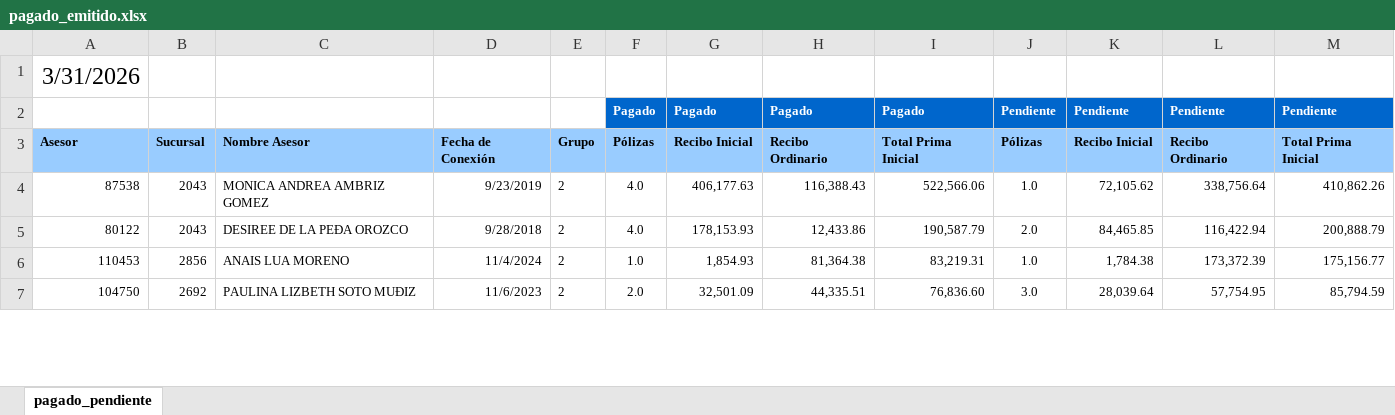
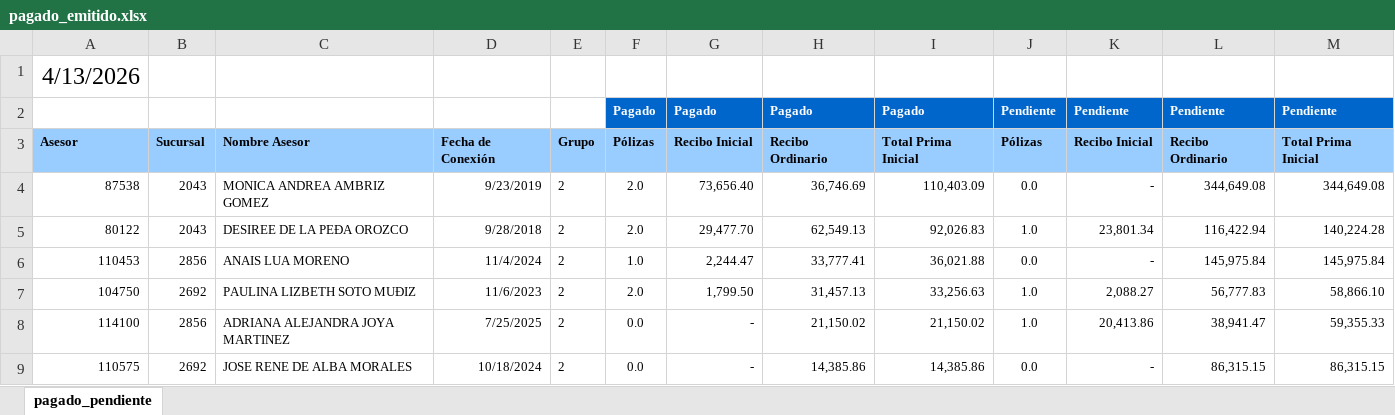
Before and after one commit to davalosdiego833/paneldecampanas, an Excel workbook: administrador/pagado_emitidido/pagado_emitido.xlsx, sheet pagado_pendiente, drawn as a sheet; only a part is shown; values as stored, in another font and other column widths than the file's, no borders; conditional formats not drawn; the diff covers the shown part only; the diff names each change by its address in the sheet, - before the commit and + after, or states it on an @@ line.

Commit message:
data: Actualización automática de reportes (2026-04-15 09:41)

```diff
--- a/administrador/pagado_emitidido/pagado_emitido.xlsx (sheet pagado_pendiente)
+++ b/administrador/pagado_emitidido/pagado_emitido.xlsx (sheet pagado_pendiente)
-A1: 3/31/2026
+A1: 4/13/2026
-F4:F5: 4.0
+F4:F5: 2.0
-G4: 406,177.63
+G4: 73,656.40
-H4: 116,388.43
+H4: 36,746.69
-I4: 522,566.06
+I4: 110,403.09
-J4: 1.0
+J4: 0.0
-K4: 72,105.62
+K4: -
-L4: 338,756.64
+L4: 344,649.08
-M4: 410,862.26
+M4: 344,649.08
-G5: 178,153.93
+G5: 29,477.70
-H5: 12,433.86
+H5: 62,549.13
-I5: 190,587.79
+I5: 92,026.83
-J5: 2.0
+J5: 1.0
-K5: 84,465.85
+K5: 23,801.34
-M5: 200,888.79
+M5: 140,224.28
-G6: 1,854.93
+G6: 2,244.47
-H6: 81,364.38
+H6: 33,777.41
-I6: 83,219.31
+I6: 36,021.88
-J6: 1.0
+J6: 0.0
-K6: 1,784.38
+K6: -
-L6: 173,372.39
+L6: 145,975.84
-M6: 175,156.77
+M6: 145,975.84
-G7: 32,501.09
+G7: 1,799.50
-H7: 44,335.51
+H7: 31,457.13
-I7: 76,836.60
+I7: 33,256.63
-J7: 3.0
+J7: 1.0
-K7: 28,039.64
+K7: 2,088.27
-L7: 57,754.95
+L7: 56,777.83
-M7: 85,794.59
+M7: 58,866.10
+row 8: 114100 | 2856 | ADRIANA ALEJANDRA JOYA MARTINEZ | 7/25/2025 | 2 | 0.0 | - | 21,150.02 | 21,150.02 | 1.0 | 20,413.86 | 38,941.47 | 59,355.33
+row 9: 110575 | 2692 | JOSE RENE DE ALBA MORALES | 10/18/2024 | 2 | 0.0 | - | 14,385.86 | 14,385.86 | 0.0 | - | 86,315.15 | 86,315.15
```
Also changed, not shown: 23 added rows, 29 removed rows and 60 edited cells elsewhere in this sheet, administrador/directorio_asesores.xlsx, graduacion/graduacion.xlsx, 3 other files.
